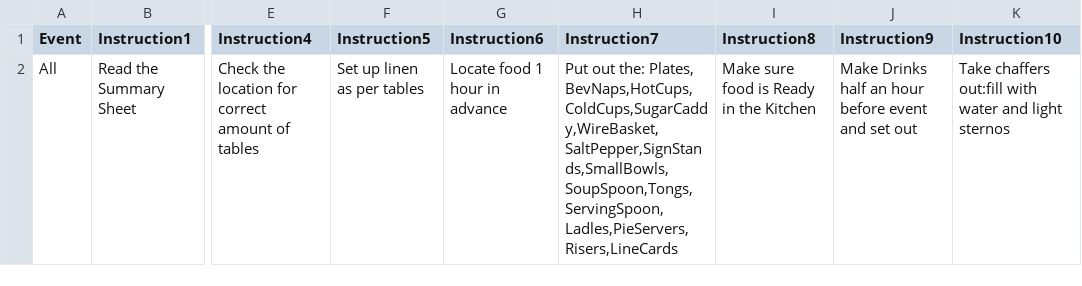
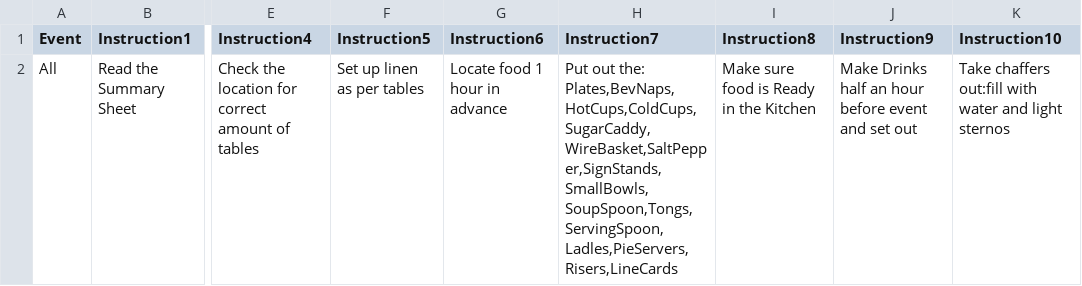
Before and after one commit to IshanApte/Event_Planning, a CSV file: Instructions.csv, drawn as a sheet; only a part is shown, gaps mark what is left out; the diff names each change by its address in the sheet, - before the commit and + after, or states it on an @@ line.

```diff
--- a/Instructions.csv
+++ b/Instructions.csv
-H2 (Instruction7): …out the: Plates, BevNaps,HotCups,ColdCups,SugarCaddy,WireBasket,SaltPepper,SignStands,SmallBowls,SoupSpoon,Tongs,ServingSpoon,Ladles,PieServers,Risers,LineCards
+H2 (Instruction7): …out the: Plates,BevNaps,HotCups,ColdCups,SugarCaddy,WireBasket,SaltPepper,SignStands,SmallBowls,SoupSpoon,Tongs,ServingSpoon,Ladles,PieServers,Risers,LineCards
```
Also changed, not shown: 7 other files.
